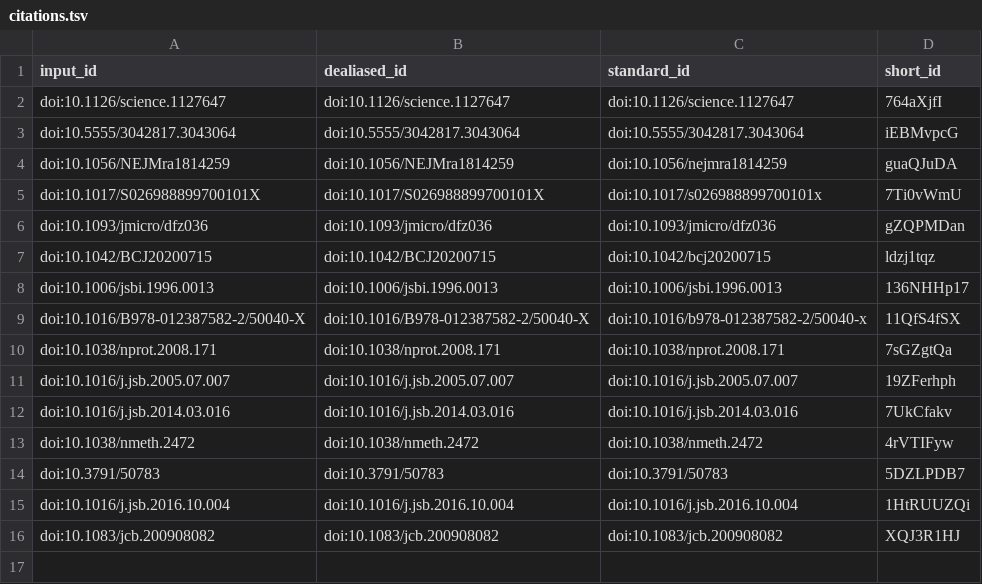
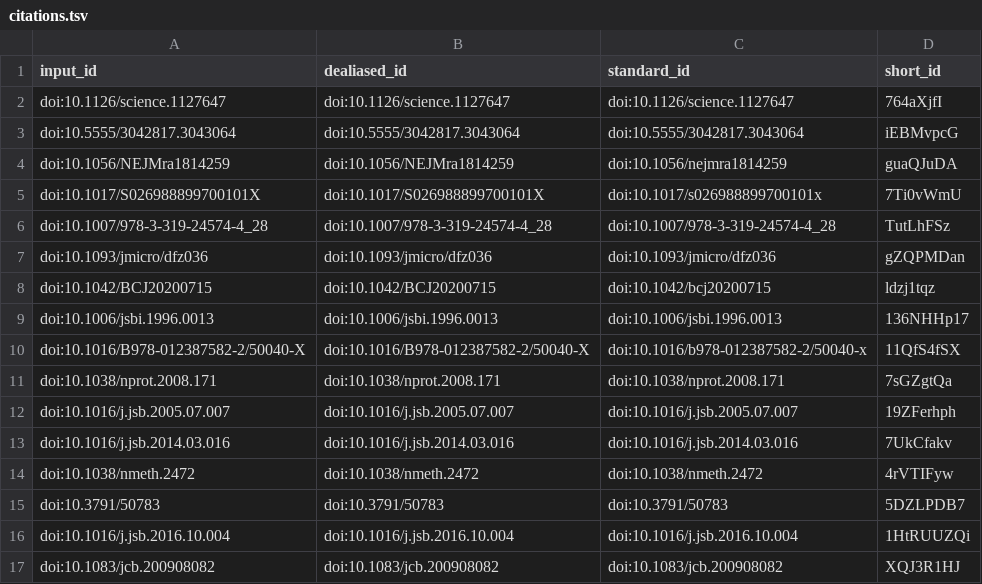
Before and after one commit to elatella/deep-prepyto-paper, a TSV file: citations.tsv, drawn as a sheet; the diff names each change by its address in the sheet, - before the commit and + after, or states it on an @@ line.

```diff
--- a/citations.tsv
+++ b/citations.tsv
+row 6: doi:10.1007/978-3-319-24574-4_28 | doi:10.1007/978-3-319-24574-4_28 | doi:10.1007/978-3-319-24574-4_28 | TutLhFSz
```
Also changed, not shown: 7 other files.
